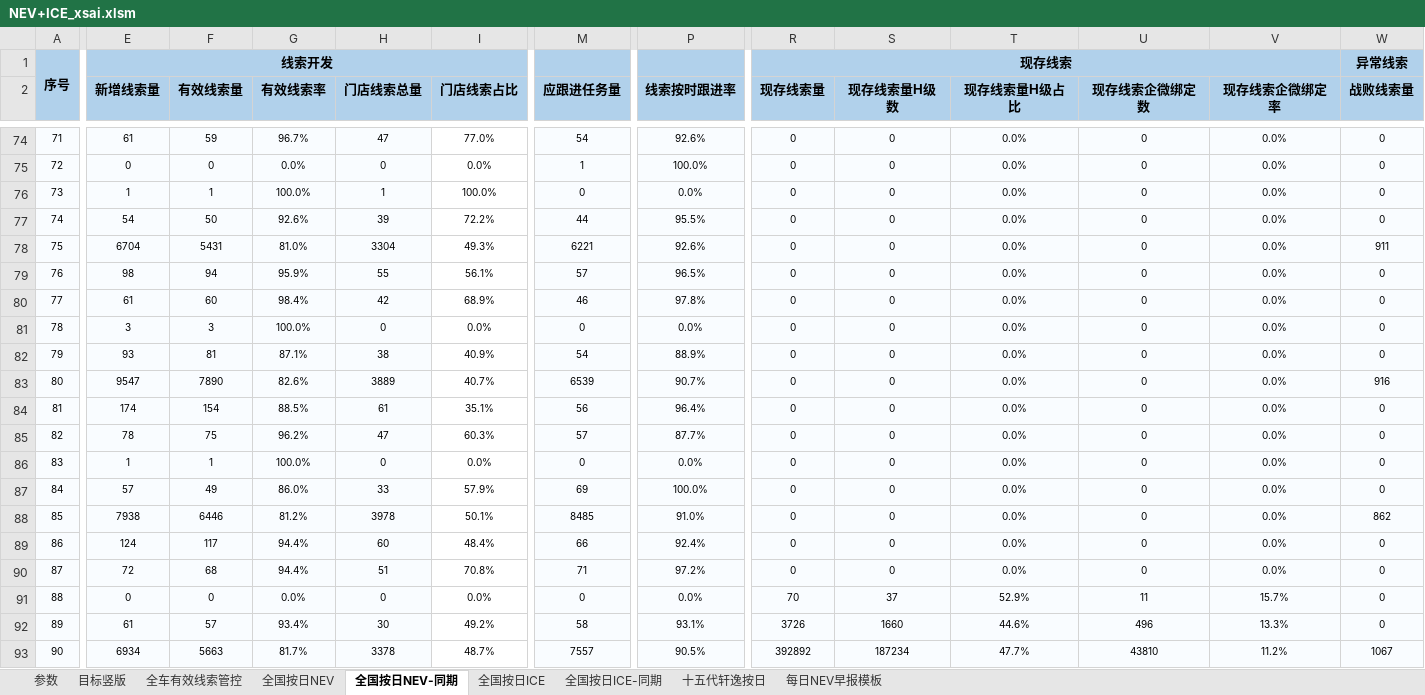
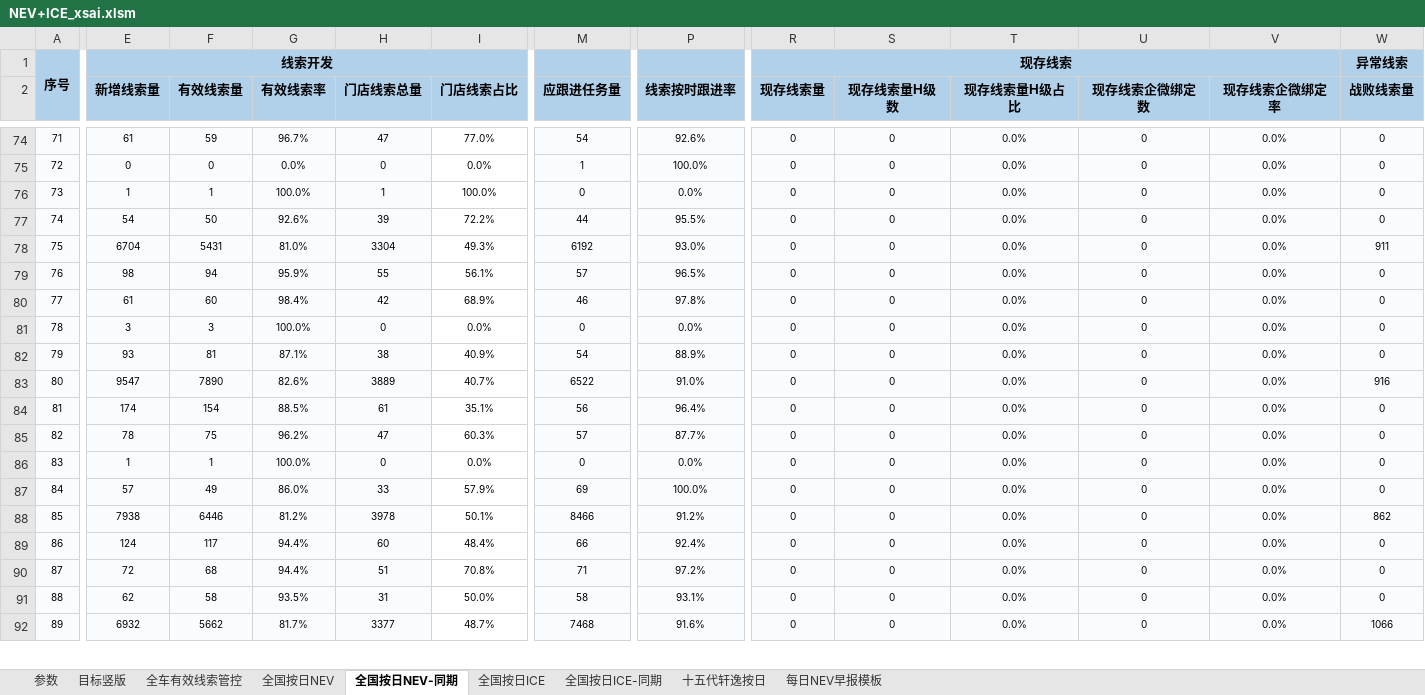
Before and after one commit to Django604/AI_Digest, an Excel workbook: data/source/NEV+ICE_xsai.xlsm, sheet 全国按日NEV-同期, drawn as a sheet; only a part is shown, gaps mark what is left out; values as stored, in another font and other column widths than the file's, no borders; removed rows and columns are numbered as before the commit, all else as after; rows hold the shown columns only; the diff covers the shown part only; the diff names each change by its address in the sheet, - before the commit and + after, or states it on an @@ line.

```diff
--- a/data/source/NEV+ICE_xsai.xlsm (sheet 全国按日NEV-同期)
+++ b/data/source/NEV+ICE_xsai.xlsm (sheet 全国按日NEV-同期)
-M78 (应跟进任务量): 6221
+M78 (应跟进任务量): 6192
-P78 (线索按时跟进率): 92.6%
+P78 (线索按时跟进率): 93.0%
-M83 (应跟进任务量): 6539
+M83 (应跟进任务量): 6522
-P83 (线索按时跟进率): 90.7%
+P83 (线索按时跟进率): 91.0%
-M88 (应跟进任务量): 8485
+M88 (应跟进任务量): 8466
-P88 (线索按时跟进率): 91.0%
+P88 (线索按时跟进率): 91.2%
-row 91: 88 | 0 | 0 | 0.0% | 0 | 0.0% | 0 | 0.0% | 70 | 37 | 52.9% | 11 | 15.7% | 0
@@ column A renumbered between rows 91 and 94 @@
-E91 (新增线索量): 61
+E91 (新增线索量): 62
-F91 (有效线索量): 57
+F91 (有效线索量): 58
-G91 (有效线索率): 93.4%
+G91 (有效线索率): 93.5%
-H91 (门店线索总量): 30
+H91 (门店线索总量): 31
-I91 (门店线索占比): 49.2%
+I91 (门店线索占比): 50.0%
-R91 (现存线索量): 3726
+R91 (现存线索量): 0
-S91 (现存线索量H级数): 1660
+S91 (现存线索量H级数): 0
-T91 (现存线索量H级占比): 44.6%
+T91 (现存线索量H级占比): 0.0%
-U91 (现存线索企微绑定数): 496
+U91 (现存线索企微绑定数): 0
-V91 (现存线索企微绑定率): 13.3%
+V91 (现存线索企微绑定率): 0.0%
-E92 (新增线索量): 6934
+E92 (新增线索量): 6932
-F92 (有效线索量): 5663
+F92 (有效线索量): 5662
-H92 (门店线索总量): 3378
+H92 (门店线索总量): 3377
-M92 (应跟进任务量): 7557
+M92 (应跟进任务量): 7468
-P92 (线索按时跟进率): 90.5%
+P92 (线索按时跟进率): 91.6%
-R92 (现存线索量): 392892
+R92 (现存线索量): 0
-S92 (现存线索量H级数): 187234
+S92 (现存线索量H级数): 0
-T92 (现存线索量H级占比): 47.7%
+T92 (现存线索量H级占比): 0.0%
-U92 (现存线索企微绑定数): 43810
+U92 (现存线索企微绑定数): 0
-V92 (现存线索企微绑定率): 11.2%
+V92 (现存线索企微绑定率): 0.0%
-W92 (战败线索量): 1067
+W92 (战败线索量): 1066
```
Also changed, not shown: 6 added rows, 1 removed row and 157 edited cells elsewhere in this sheet, sheet 全国按日NEV, sheet 全国按日ICE, sheet 全国按日ICE-同期, data/source/NEV+ICE_ldai.xlsm, 5 other files.
